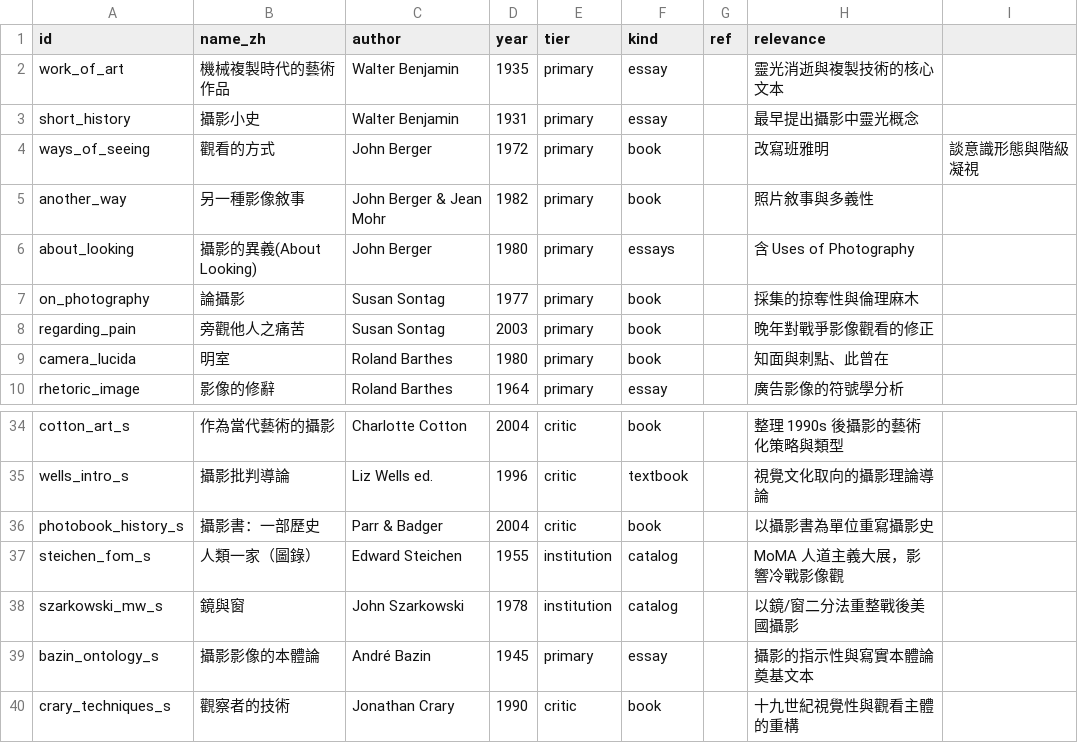
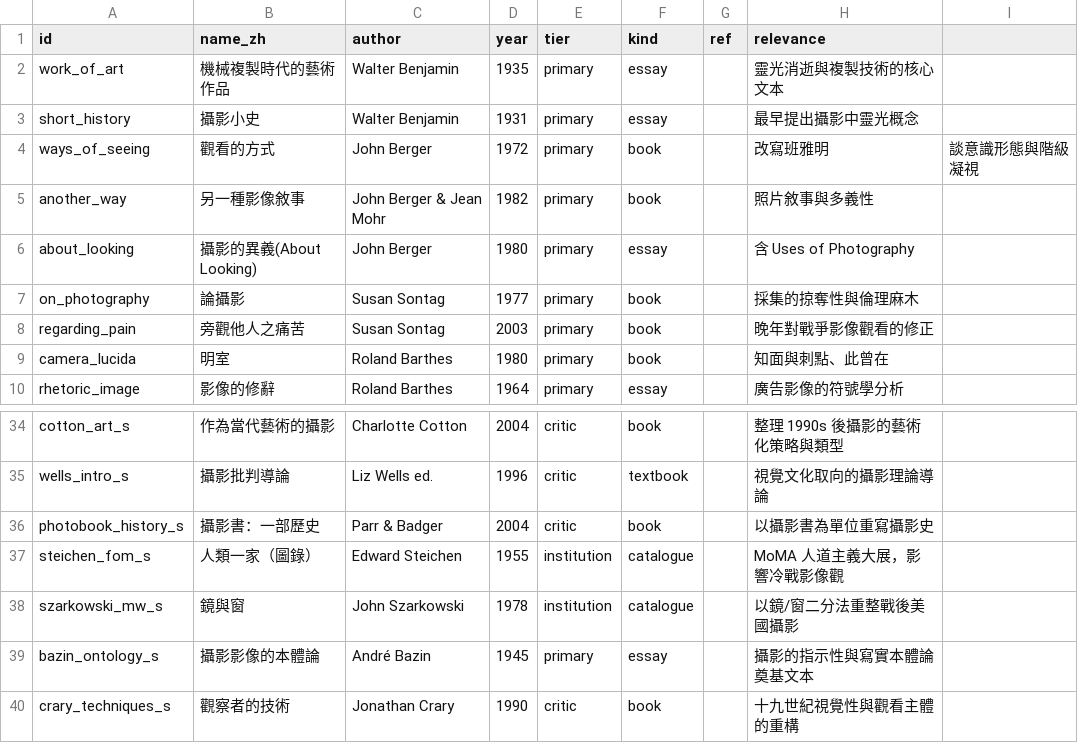
Before and after one commit to laiting-mona/seeing-coordinates, a CSV file: data/sources.csv, drawn as a sheet; only a part is shown, gaps mark what is left out.

```diff
--- a/data/sources.csv
+++ b/data/sources.csv
@@ -5,3 +5,3 @@ ways_of_seeing,觀看的方式,John Berger,1972,primary,book,,改寫班雅明,
 another_way,另一種影像敘事,John Berger & Jean Mohr,1982,primary,book,,照片敘事與多義性
-about_looking,攝影的異義(About Looking),John Berger,1980,primary,essays,,含 Uses of Photography
+about_looking,攝影的異義(About Looking),John Berger,1980,primary,essay,,含 Uses of Photography
 on_photography,論攝影,Susan Sontag,1977,primary,book,,採集的掠奪性與倫理麻木
@@ -36,4 +36,4 @@ wells_intro_s,攝影批判導論,Liz Wells ed.,1996,critic,textbook,,視覺文
 photobook_history_s,攝影書：一部歷史,Parr & Badger,2004,critic,book,,以攝影書為單位重寫攝影史
-steichen_fom_s,人類一家（圖錄）,Edward Steichen,1955,institution,catalog,,MoMA 人道主義大展，影響冷戰影像觀
-szarkowski_mw_s,鏡與窗,John Szarkowski,1978,institution,catalog,,以鏡/窗二分法重整戰後美國攝影
+steichen_fom_s,人類一家（圖錄）,Edward Steichen,1955,institution,catalogue,,MoMA 人道主義大展，影響冷戰影像觀
+szarkowski_mw_s,鏡與窗,John Szarkowski,1978,institution,catalogue,,以鏡/窗二分法重整戰後美國攝影
 bazin_ontology_s,攝影影像的本體論,André Bazin,1945,primary,essay,,攝影的指示性與寫實本體論奠基文本
```
Also changed, not shown: data/seed_entities.csv, 14 other files.
